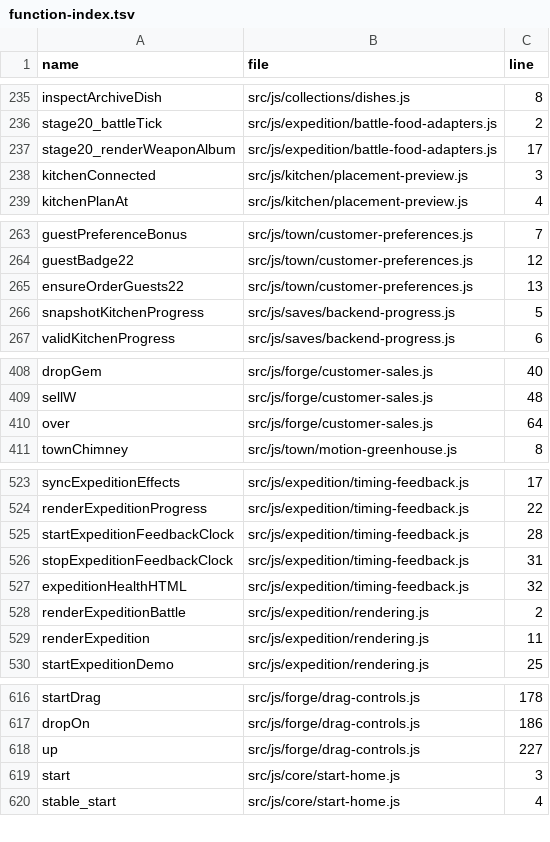
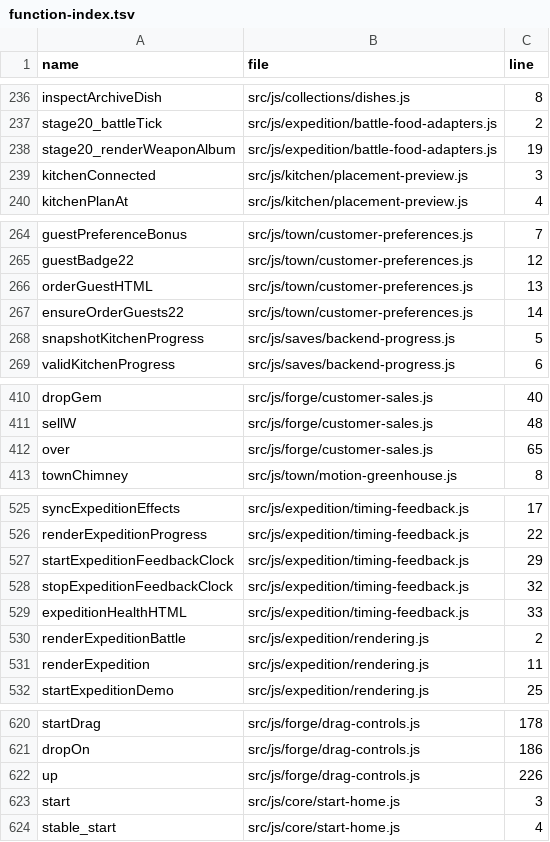
Before and after one commit to LiChiaHans/Forge-Game, a TSV file: docs/function-index.tsv, drawn as a sheet; only a part is shown, gaps mark what is left out; the diff covers the shown part only.

Commit message:
Polish defense, enchant feedback, inventory and guest portraits

```diff
--- a/docs/function-index.tsv
+++ b/docs/function-index.tsv
@@ -236,3 +237,3 @@ inspectArchiveDish	src/js/collections/dishes.js	8
 stage20_battleTick	src/js/expedition/battle-food-adapters.js	2
-stage20_renderWeaponAlbum	src/js/expedition/battle-food-adapters.js	17
+stage20_renderWeaponAlbum	src/js/expedition/battle-food-adapters.js	19
 kitchenConnected	src/js/kitchen/placement-preview.js	3
@@ -264,3 +265,4 @@ guestPreferenceBonus	src/js/town/customer-preferences.js	7
 guestBadge22	src/js/town/customer-preferences.js	12
-ensureOrderGuests22	src/js/town/customer-preferences.js	13
+orderGuestHTML	src/js/town/customer-preferences.js	13
+ensureOrderGuests22	src/js/town/customer-preferences.js	14
 snapshotKitchenProgress	src/js/saves/backend-progress.js	5
@@ -409,3 +411,3 @@ dropGem	src/js/forge/customer-sales.js	40
 sellW	src/js/forge/customer-sales.js	48
-over	src/js/forge/customer-sales.js	64
+over	src/js/forge/customer-sales.js	65
 townChimney	src/js/town/motion-greenhouse.js	8
@@ -524,5 +526,5 @@ syncExpeditionEffects	src/js/expedition/timing-feedback.js	17
 renderExpeditionProgress	src/js/expedition/timing-feedback.js	22
-startExpeditionFeedbackClock	src/js/expedition/timing-feedback.js	28
-stopExpeditionFeedbackClock	src/js/expedition/timing-feedback.js	31
-expeditionHealthHTML	src/js/expedition/timing-feedback.js	32
+startExpeditionFeedbackClock	src/js/expedition/timing-feedback.js	29
+stopExpeditionFeedbackClock	src/js/expedition/timing-feedback.js	32
+expeditionHealthHTML	src/js/expedition/timing-feedback.js	33
 renderExpeditionBattle	src/js/expedition/rendering.js	2
@@ -617,3 +621,3 @@ startDrag	src/js/forge/drag-controls.js	178
 dropOn	src/js/forge/drag-controls.js	186
-up	src/js/forge/drag-controls.js	227
+up	src/js/forge/drag-controls.js	226
 start	src/js/core/start-home.js	3
```
Also changed, not shown: 3 added rows and 18 edited cells elsewhere in this file, 26 other files.
